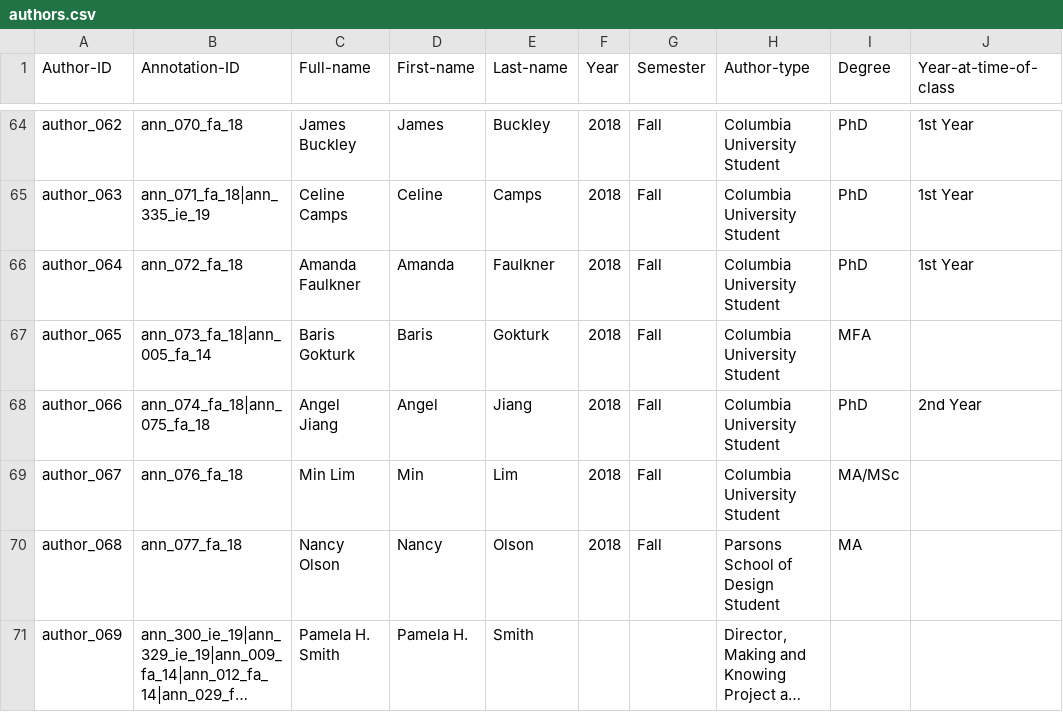
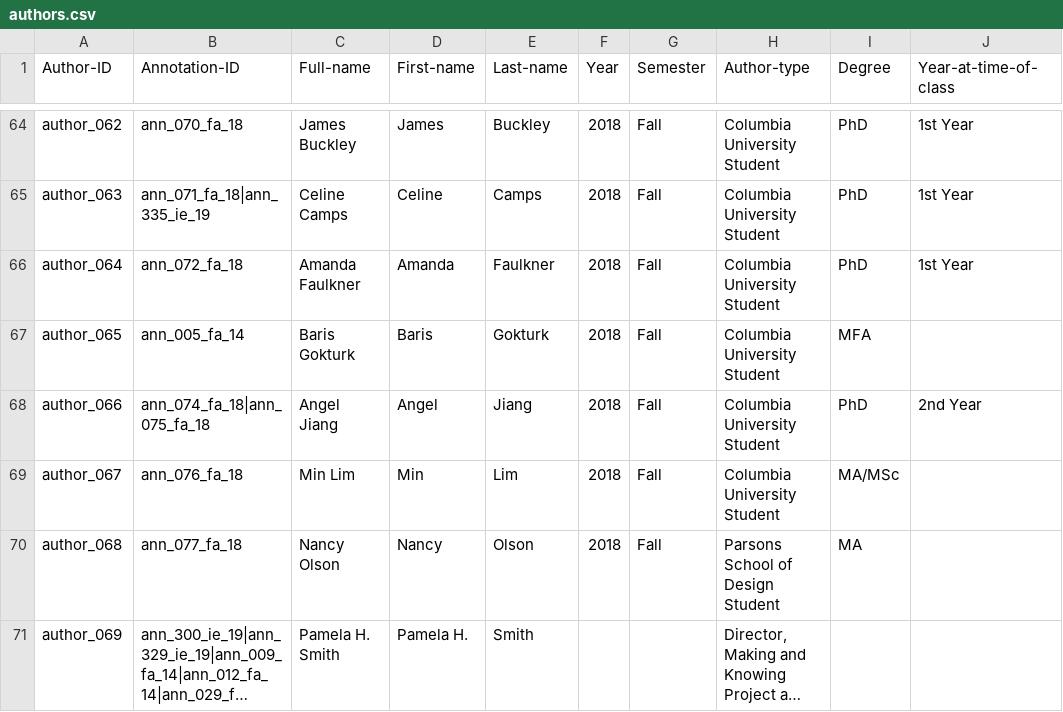
Before and after one commit to cu-mkp/m-k-manuscript-data, a CSV file: metadata/authors.csv, drawn as a sheet; only a part is shown, gaps mark what is left out; long unchanged cells end in …; the diff names each change by its address in the sheet, - before the commit and + after, or states it on an @@ line.

Commit message:
#2063: updated ann_074 author info
In addition, although not used as data anywhere in the Edition, I updated the columns in authors.csv to remove an essay no longer being published (ann_073)

```diff
--- a/metadata/authors.csv
+++ b/metadata/authors.csv
-B67 (Annotation-ID): ann_073_fa_18|ann_005_fa_14
+B67 (Annotation-ID): ann_005_fa_14
```
Also changed, not shown: metadata/annotation-metadata.csv.
